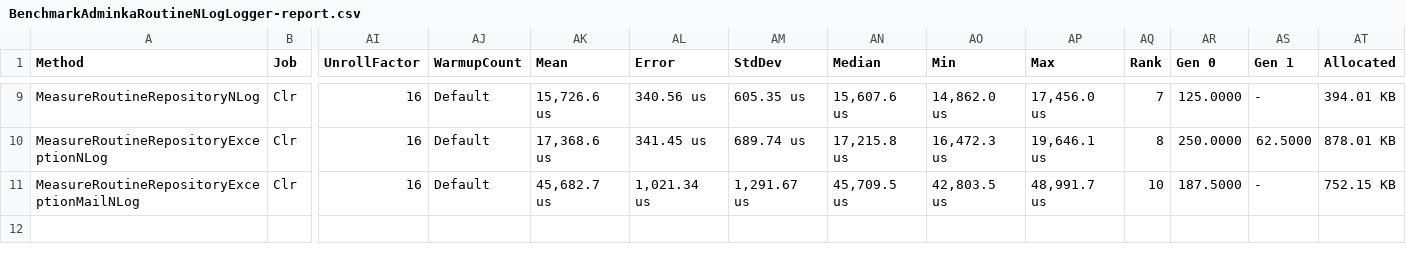
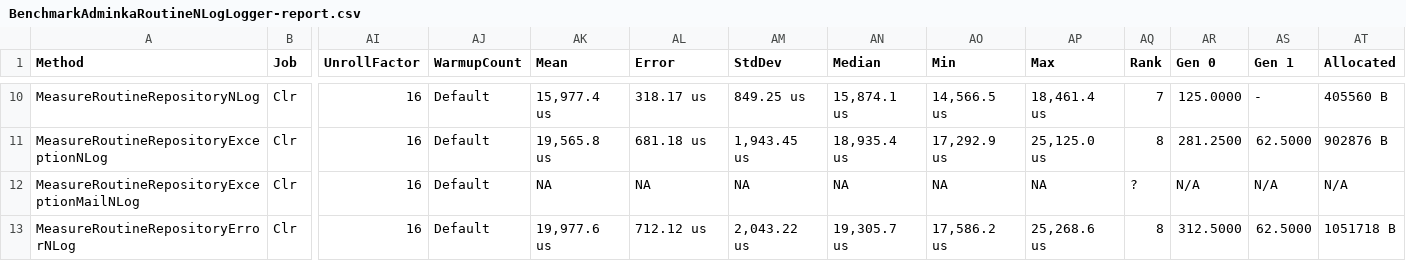
Before and after one commit to DashboardCode/Routines, a CSV file: BenchmarkDotNet.Artifacts/results/BenchmarkAdminkaRoutineNLogLogger-report.csv, drawn as a sheet; only a part is shown, gaps mark what is left out; addresses are those after the commit; rows hold the shown columns only; the diff covers the shown part only; the diff names each change by its address in the sheet, - before the commit and + after, or states it on an @@ line.

```diff
--- a/BenchmarkDotNet.Artifacts/results/BenchmarkAdminkaRoutineNLogLogger-report.csv
+++ b/BenchmarkDotNet.Artifacts/results/BenchmarkAdminkaRoutineNLogLogger-report.csv
-AK10 (Mean): 15,726.6 us
+AK10 (Mean): 15,977.4 us
-AL10 (Error): 340.56 us
+AL10 (Error): 318.17 us
-AM10 (StdDev): 605.35 us
+AM10 (StdDev): 849.25 us
-AN10 (Median): 15,607.6 us
+AN10 (Median): 15,874.1 us
-AO10 (Min): 14,862.0 us
+AO10 (Min): 14,566.5 us
-AP10 (Max): 17,456.0 us
+AP10 (Max): 18,461.4 us
-AT10 (Allocated): 394.01 KB
+AT10 (Allocated): 405560 B
-AK11 (Mean): 17,368.6 us
+AK11 (Mean): 19,565.8 us
-AL11 (Error): 341.45 us
+AL11 (Error): 681.18 us
-AM11 (StdDev): 689.74 us
+AM11 (StdDev): 1,943.45 us
-AN11 (Median): 17,215.8 us
+AN11 (Median): 18,935.4 us
-AO11 (Min): 16,472.3 us
+AO11 (Min): 17,292.9 us
-AP11 (Max): 19,646.1 us
+AP11 (Max): 25,125.0 us
-AR11 (Gen 0): 250.0000
+AR11 (Gen 0): 281.2500
-AT11 (Allocated): 878.01 KB
+AT11 (Allocated): 902876 B
-AK12 (Mean): 45,682.7 us
+AK12 (Mean): NA
-AL12 (Error): 1,021.34 us
+AL12 (Error): NA
-AM12 (StdDev): 1,291.67 us
+AM12 (StdDev): NA
-AN12 (Median): 45,709.5 us
+AN12 (Median): NA
-AO12 (Min): 42,803.5 us
+AO12 (Min): NA
-AP12 (Max): 48,991.7 us
+AP12 (Max): NA
-AQ12 (Rank): 10
+AQ12 (Rank): ?
-AR12 (Gen 0): 187.5000
+AR12 (Gen 0): N/A
-AS12 (Gen 1): -
+AS12 (Gen 1): N/A
-AT12 (Allocated): 752.15 KB
+AT12 (Allocated): N/A
+row 13: MeasureRoutineRepositoryErrorNLog | Clr | 16 | Default | 19,977.6 us | 712.12 us | 2,043.22 us | 19,305.7 us | 17,586.2 us | 25,268.6 us | 8 | 312.5000 | 62.5000 | 1051718 B
```
Also changed, not shown: 1 added row and 55 edited cells elsewhere in this file, BenchmarkDotNet.Artifacts/results/BenchmarkAdminkaRoutineListLogger-report.csv, 27 other files.
